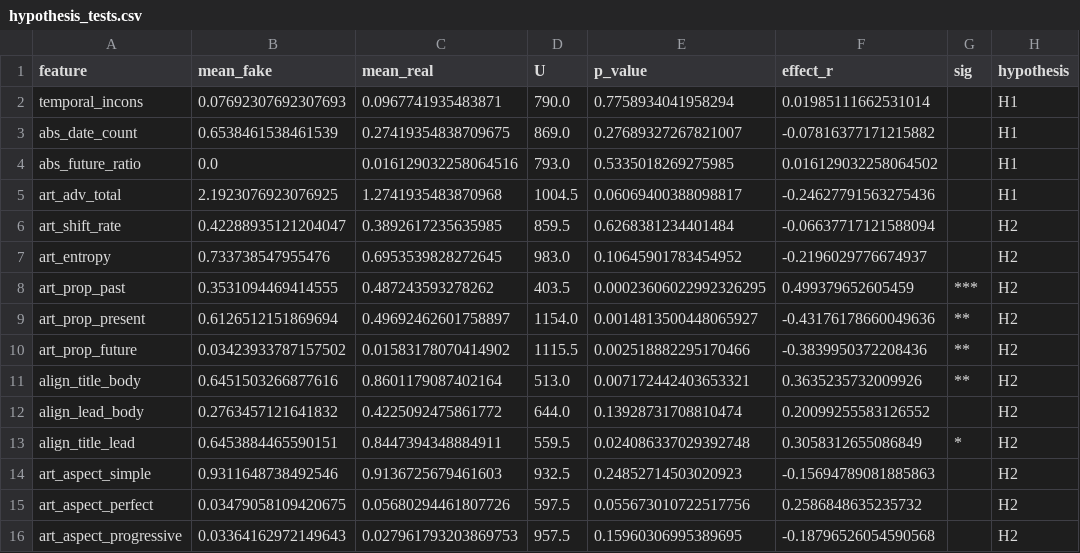
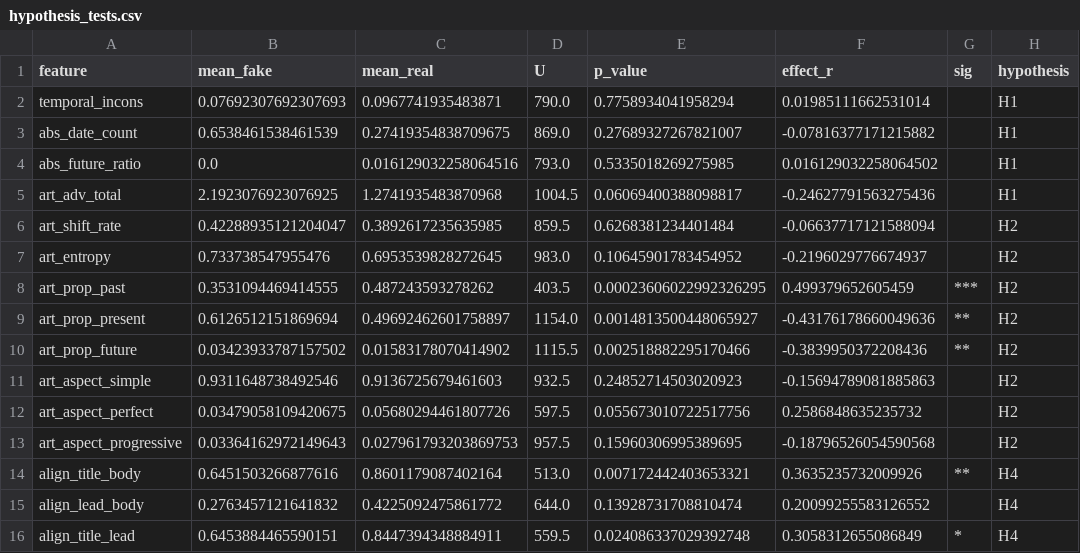
Before and after one commit to sneha-meto/Temporality, a CSV file: results/tables/hypothesis_tests.csv, drawn as a sheet.

```diff
--- a/results/tables/hypothesis_tests.csv
+++ b/results/tables/hypothesis_tests.csv
@@ -10,5 +10,2 @@ art_prop_present,0.6126512151869694,0.49692462601758897,1154.0,0.001481350044806
 art_prop_future,0.03423933787157502,0.01583178070414902,1115.5,0.002518882295170466,-0.3839950372208436,**,H2
-align_title_body,0.6451503266877616,0.8601179087402164,513.0,0.007172442403653321,0.3635235732009926,**,H2
-align_lead_body,0.2763457121641832,0.4225092475861772,644.0,0.13928731708810474,0.20099255583126552,,H2
-align_title_lead,0.6453884465590151,0.8447394348884911,559.5,0.024086337029392748,0.3058312655086849,*,H2
 art_aspect_simple,0.9311648738492546,0.9136725679461603,932.5,0.24852714503020923,-0.15694789081885863,,H2
@@ -16 +13,4 @@ art_aspect_perfect,0.03479058109420675,0.05680294461807726,597.5,0.0556730107225
 art_aspect_progressive,0.03364162972149643,0.027961793203869753,957.5,0.15960306995389695,-0.18796526054590568,,H2
+align_title_body,0.6451503266877616,0.8601179087402164,513.0,0.007172442403653321,0.3635235732009926,**,H4
+align_lead_body,0.2763457121641832,0.4225092475861772,644.0,0.13928731708810474,0.20099255583126552,,H4
+align_title_lead,0.6453884465590151,0.8447394348884911,559.5,0.024086337029392748,0.3058312655086849,*,H4
```
Also changed, not shown: 5 other files.
